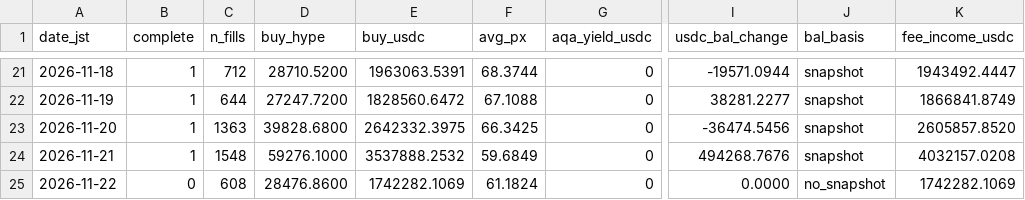
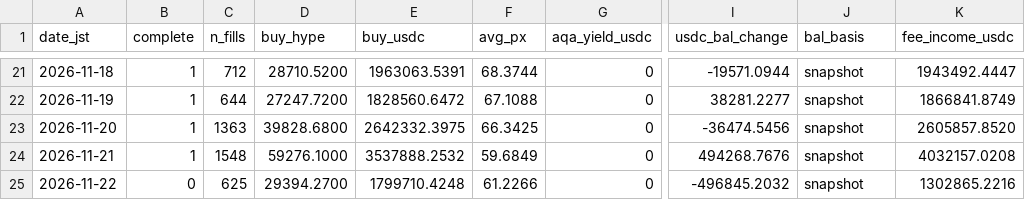
Before and after one commit to ryu-sf6/hype-funding, a CSV file: data/af_daily.csv, drawn as a sheet; only a part is shown, gaps mark what is left out; the diff names each change by its address in the sheet, - before the commit and + after, or states it on an @@ line.

```diff
--- a/data/af_daily.csv
+++ b/data/af_daily.csv
-C25 (n_fills): 608
+C25 (n_fills): 625
-D25 (buy_hype): 28476.8600
+D25 (buy_hype): 29394.2700
-E25 (buy_usdc): 1742282.1069
+E25 (buy_usdc): 1799710.4248
-F25 (avg_px): 61.1824
+F25 (avg_px): 61.2266
-I25 (usdc_bal_change): 0.0000
+I25 (usdc_bal_change): -496845.2032
-J25 (bal_basis): no_snapshot
+J25 (bal_basis): snapshot
-K25 (fee_income_usdc): 1742282.1069
+K25 (fee_income_usdc): 1302865.2216
```
Also changed, not shown: data/af_buys_hourly.csv, data/af_snapshots.csv, 7 other files.
